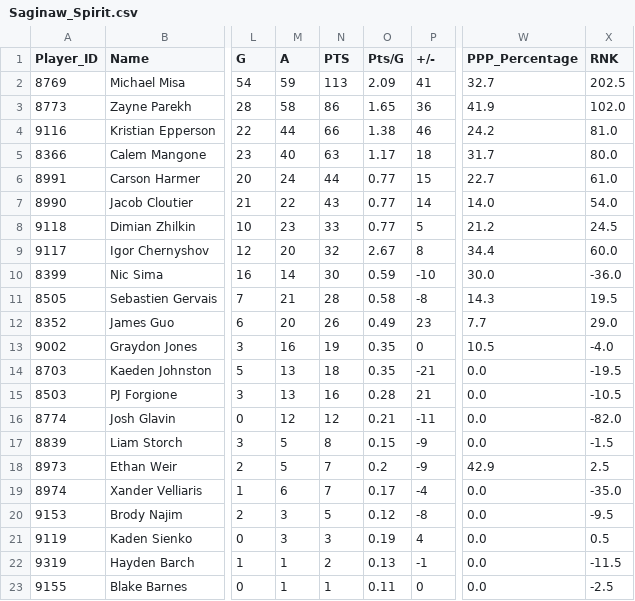
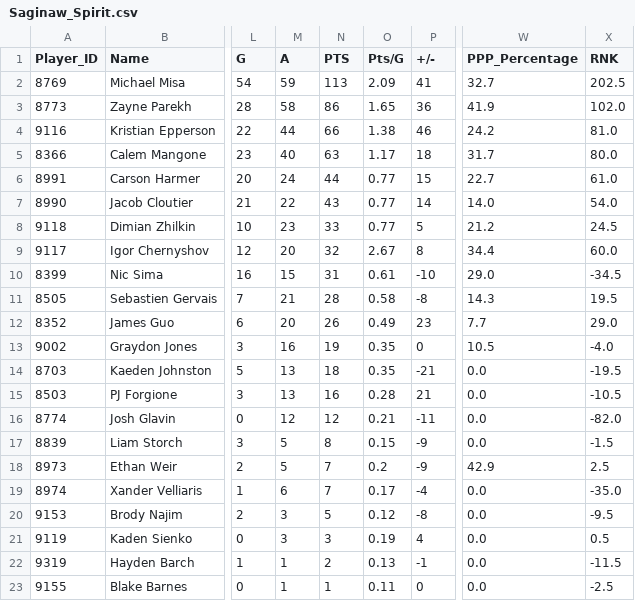
Before and after one commit to NoahCornish/ohlpredictor, a CSV file: docs/OHL_STATS/Saginaw_Spirit.csv, drawn as a sheet; only a part is shown, gaps mark what is left out; the diff names each change by its address in the sheet, - before the commit and + after, or states it on an @@ line.

```diff
--- a/docs/OHL_STATS/Saginaw_Spirit.csv
+++ b/docs/OHL_STATS/Saginaw_Spirit.csv
-M10 (A): 14
+M10 (A): 15
-N10 (PTS): 30
+N10 (PTS): 31
-O10 (Pts/G): 0.59
+O10 (Pts/G): 0.61
-W10 (PPP_Percentage): 30.0
+W10 (PPP_Percentage): 29.0
-X10 (RNK): -36.0
+X10 (RNK): -34.5
```
Also changed, not shown: docs/OHL_STATS/Brampton_Steelheads.csv, docs/OHL_STATS/LeagueStats_2024_2025.csv, 22 other files.
